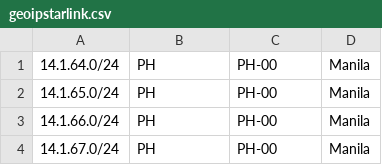
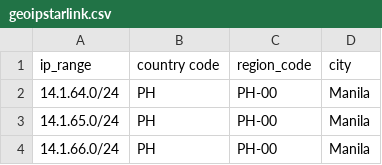
Before and after one commit to Jackbaude/slipv6, a CSV file: geoipstarlink.csv, drawn as a sheet; only a part is shown; the shorter side is filled out with more unchanged rows.

```diff
--- a/geoipstarlink.csv
+++ b/geoipstarlink.csv
@@ -1 +1,2 @@
+ip_range,country code,region_code,city,
 14.1.64.0/24,PH,PH-00,Manila,
```
Also changed, not shown: 3 other files.
